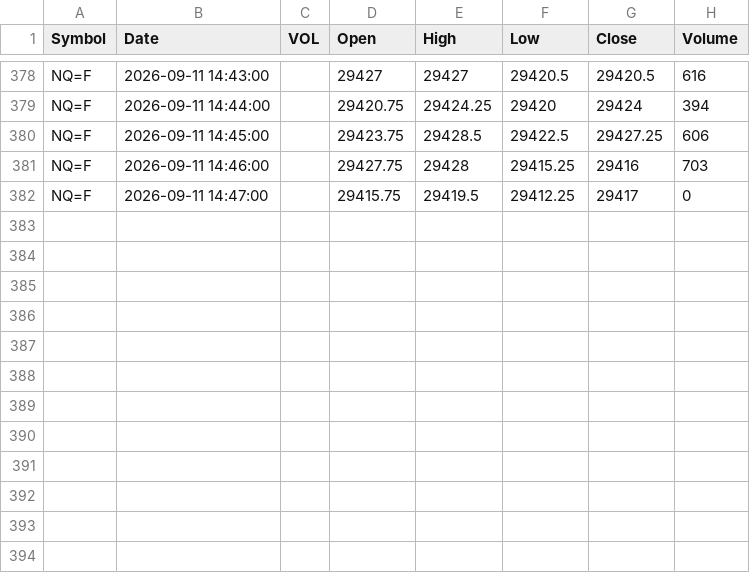
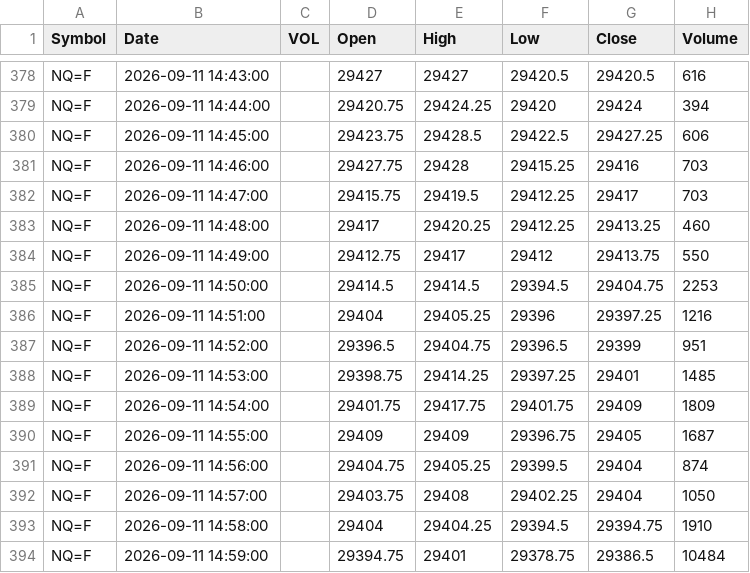
Before and after one commit to rassulshah/gex-signal-tapereader, a CSV file: data/futures/NQ/2026-09-11.csv, drawn as a sheet; only a part is shown, gaps mark what is left out.

```diff
--- a/data/futures/NQ/2026-09-11.csv
+++ b/data/futures/NQ/2026-09-11.csv
@@ -381,2 +381,14 @@ NQ=F,2026-09-11 14:45:00,,29423.75,29428.5,29422.5,29427.25,606
 NQ=F,2026-09-11 14:46:00,,29427.75,29428,29415.25,29416,703
-NQ=F,2026-09-11 14:47:00,,29415.75,29419.5,29412.25,29417,0
+NQ=F,2026-09-11 14:47:00,,29415.75,29419.5,29412.25,29417,703
+NQ=F,2026-09-11 14:48:00,,29417,29420.25,29412.25,29413.25,460
+NQ=F,2026-09-11 14:49:00,,29412.75,29417,29412,29413.75,550
+NQ=F,2026-09-11 14:50:00,,29414.5,29414.5,29394.5,29404.75,2253
+NQ=F,2026-09-11 14:51:00,,29404,29405.25,29396,29397.25,1216
+NQ=F,2026-09-11 14:52:00,,29396.5,29404.75,29396.5,29399,951
+NQ=F,2026-09-11 14:53:00,,29398.75,29414.25,29397.25,29401,1485
+NQ=F,2026-09-11 14:54:00,,29401.75,29417.75,29401.75,29409,1809
+NQ=F,2026-09-11 14:55:00,,29409,29409,29396.75,29405,1687
+NQ=F,2026-09-11 14:56:00,,29404.75,29405.25,29399.5,29404,874
+NQ=F,2026-09-11 14:57:00,,29403.75,29408,29402.25,29404,1050
+NQ=F,2026-09-11 14:58:00,,29404,29404.25,29394.5,29394.75,1910
+NQ=F,2026-09-11 14:59:00,,29394.75,29401,29378.75,29386.5,10484
```
Also changed, not shown: data/futures/CL/2026-09-11.csv, data/futures/ES/2026-09-11.csv, 17 other files.
